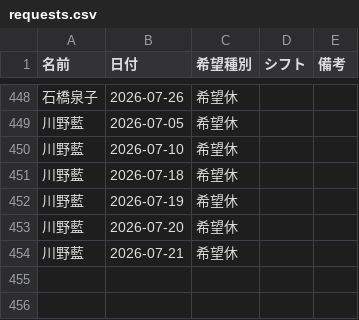
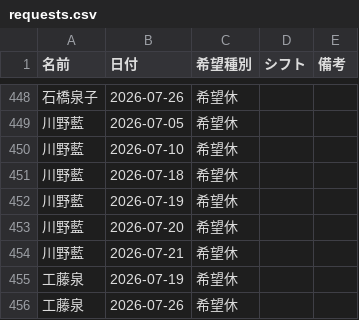
Before and after one commit to kuromamesan20-alt/kinmu-hyo, a CSV file: data/requests.csv, drawn as a sheet; only a part is shown, gaps mark what is left out.

Commit message:
希望休データを更新

```diff
--- a/data/requests.csv
+++ b/data/requests.csv
@@ -454 +454,3 @@
 川野藍,2026-07-21,希望休,,
+工藤泉,2026-07-19,希望休,,
+工藤泉,2026-07-26,希望休,,
```
